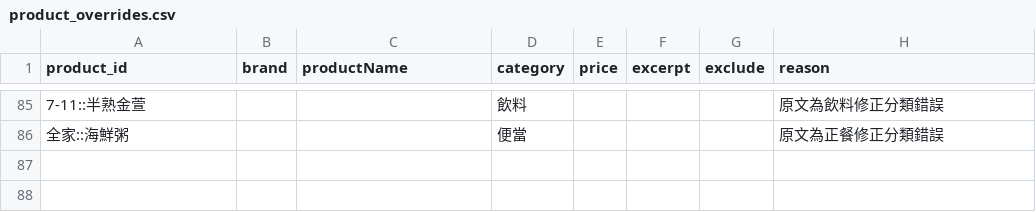
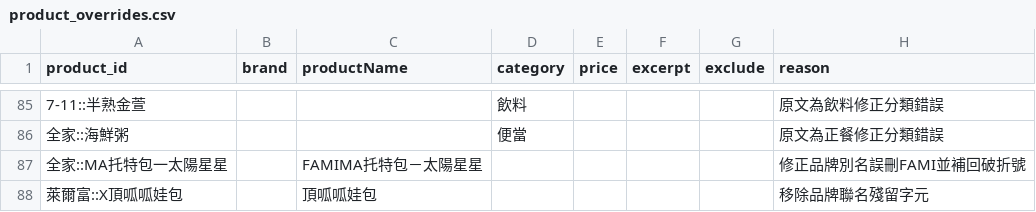
Before and after one commit to YuHsunWang/cvs-radar, a CSV file: data/labels/product_overrides.csv, drawn as a sheet; only a part is shown, gaps mark what is left out; the diff names each change by its address in the sheet, - before the commit and + after, or states it on an @@ line.

```diff
--- a/data/labels/product_overrides.csv
+++ b/data/labels/product_overrides.csv
+row 87: 全家::MA托特包一太陽星星 |  | FAMIMA托特包－太陽星星 |  |  |  |  | 修正品牌別名誤刪FAMI並補回破折號
+row 88: 萊爾富::X頂呱呱娃包 |  | 頂呱呱娃包 |  |  |  |  | 移除品牌聯名殘留字元
```
Also changed, not shown: 4 other files.
